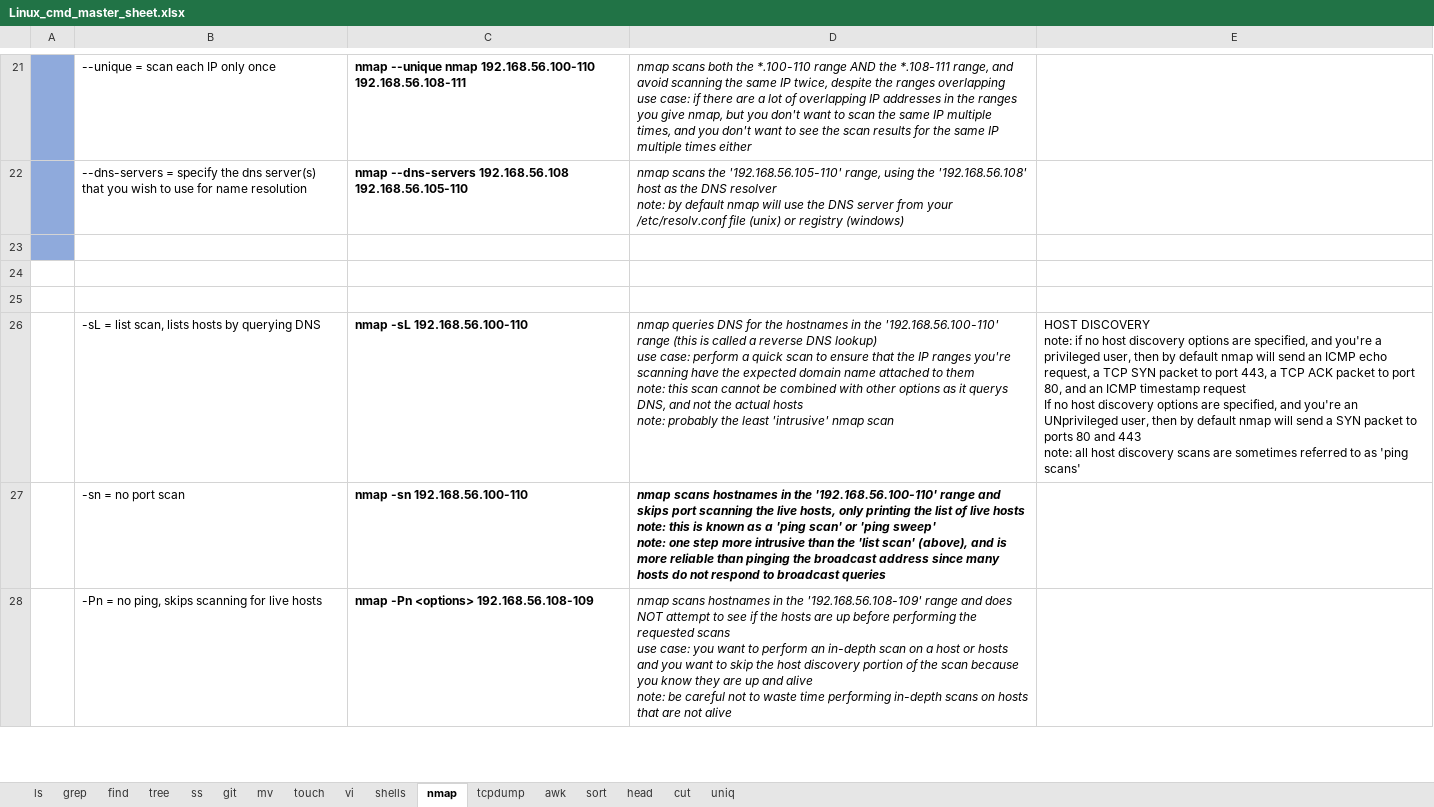
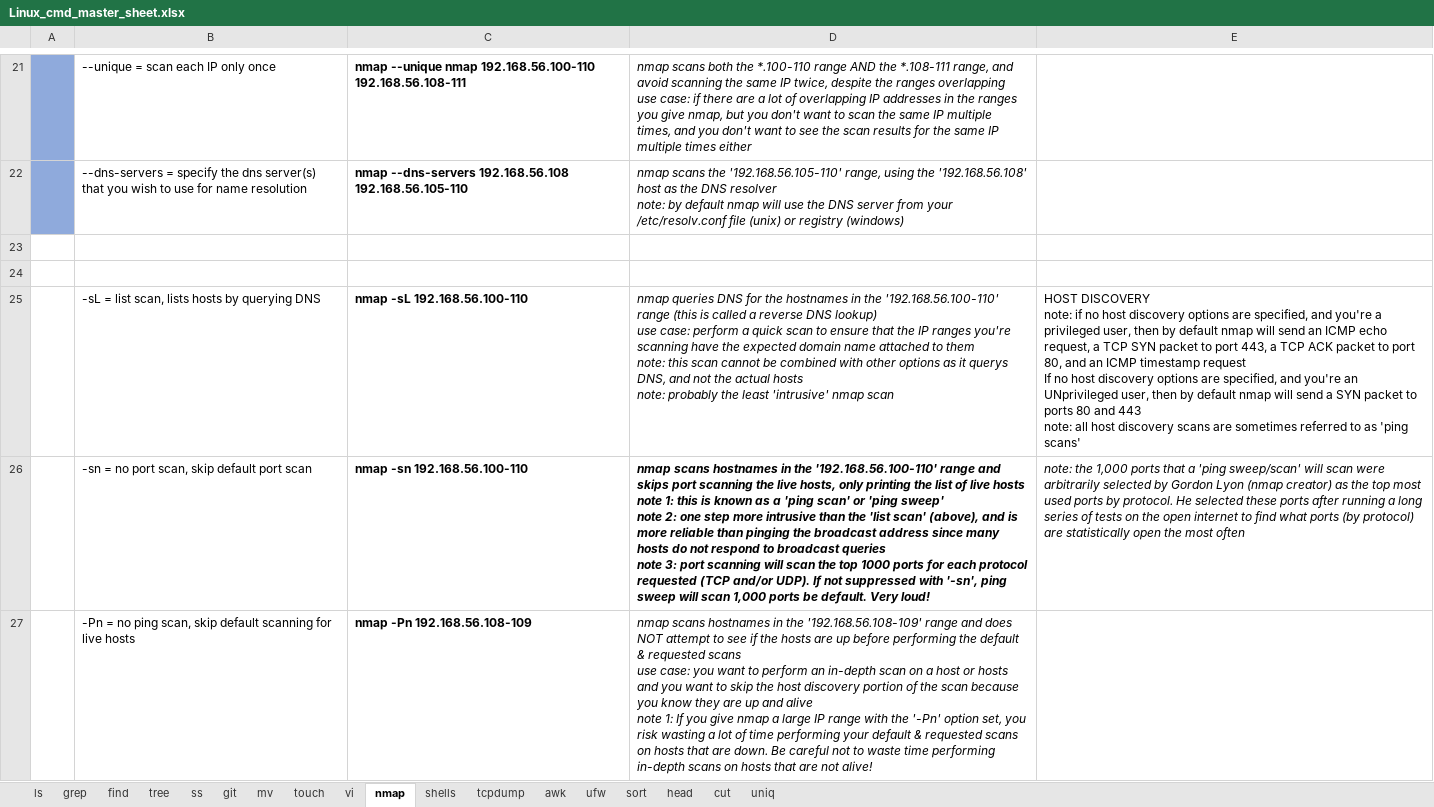
Before and after one commit to hoyle-timothy/Linux-cmds-cheat-sheet, an Excel workbook: Linux_cmd_master_sheet.xlsx, sheet nmap, drawn as a sheet; only a part is shown, gaps mark what is left out; values as stored, in another font and other column widths than the file's, no borders; removed rows and columns are numbered as before the commit, all else as after; ↵ is a line break in a cell; the diff covers the shown part only; the diff names each change by its address in the sheet, - before the commit and + after, or states it on an @@ line.

Commit message:
Added NMAP and TCPDUMP command sheets

```diff
--- a/Linux_cmd_master_sheet.xlsx (sheet nmap)
+++ b/Linux_cmd_master_sheet.xlsx (sheet nmap)
+sheet tab: ufw
@@ sheet tab order changed: ls | grep | find | tree | ss | git | mv | touch | vi | nmap | shells | tcpdump | awk | ufw | sort | head | cut | uniq @@
-A23 fill: #8FAADC
+A23 fill: none
-row 25: (empty)
-row 27:  | -sn = no port scan | nmap -sn 192.168.56.100-110 | nmap scans hostnames in the '192.168.56.100-110' range and skips port scanning the live hosts, only printing the list of live hosts ↵ note: this is known as a 'ping scan' or 'ping sweep' ↵ note: one step more intrusive than the 'list scan' (above), and is more reliable than pinging the broadcast address since many hosts do not respond to broadcast queries
+row 26:  | -sn = no port scan, skip default port scan | nmap -sn 192.168.56.100-110 | nmap scans hostnames in the '192.168.56.100-110' range and skips port scanning the live hosts, only printing the list of live hosts ↵ note 1: this is known as a 'ping scan' or 'ping sweep' ↵ note 2: one step more intrusive than the 'list scan' (above), and is more reliable than pinging the broadcast address since many hosts do not respond to broadcast queries ↵ note 3: port scanning will scan the top 1000 ports for each protocol requested (TCP and/or UDP). If not suppressed with '-sn', ping sweep will scan 1,000 ports be default. Very loud! | note: the 1,000 ports that a 'ping sweep/scan' will scan were arbitrarily selected by Gordon Lyon (nmap creator) as the top most used ports by protocol. He selected these ports after running a long series of tests on the open internet to find what ports (by protocol) are statistically open the most often
-B27: …= no ping, skips scanning for…
+B27: …= no ping scan, skip default scanning for…
-C27: nmap -Pn <options> 192.168.56.108-109
+C27: nmap -Pn 192.168.56.108-109
-D27: …performing the requested scans ↵ use case: you want to perform an in-depth scan on a host or hosts and you want to skip the host discovery portion of the scan because you know they are up and alive ↵ note: be careful not to waste time performing in-depth scans on hosts that are not alive
+D27: …performing the default & requested scans ↵ use case: you want to perform an in-depth scan on a host or hosts and you want to skip the host discovery portion of the scan because you know they are up and alive ↵ note 1: If you give nmap a large IP range with the '-Pn' option set, you risk wasting a lot of time performing your default & requested scans on hosts that are down. Be careful not to waste time performing in-depth scans on hosts that are not alive!
```
Also changed, not shown: 5 added rows and 1 removed row elsewhere in this sheet, sheet grep.
